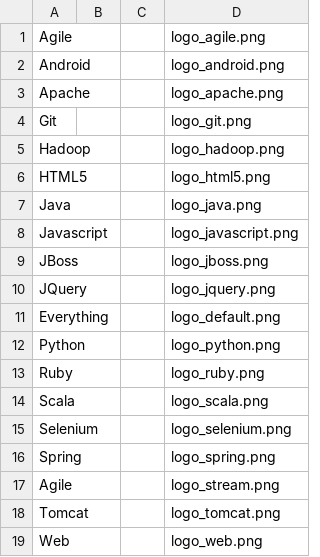
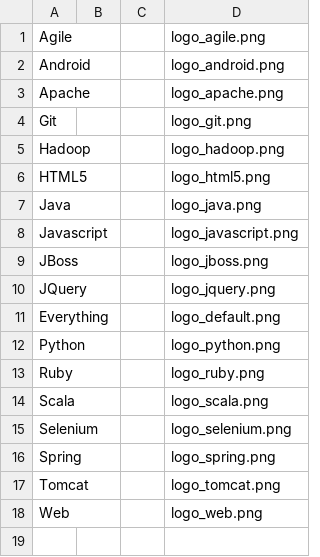
Before and after one commit to twitter-university/Stream, a CSV file: assets/tags.csv, drawn as a sheet; the diff names each change by its address in the sheet, - before the commit and + after, or states it on an @@ line.

Commit message:
some things work.  The asset copy is not among them.

```diff
--- a/assets/tags.csv
+++ b/assets/tags.csv
-row 17: Agile |  |  | logo_stream.png
```
Also changed, not shown: 10 other files.
